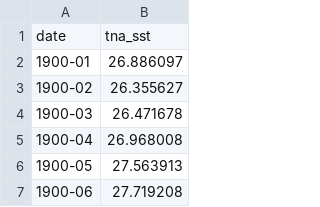
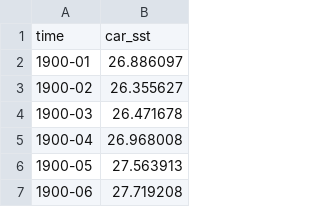
Before and after one commit to jhordannej/breaking-the-caribbean-SST-rainfall-link, a CSV file: data/seasonal_indices/monthly_caribbean_sst_index_1900to2024.csv, drawn as a sheet; only a part is shown; removed rows and columns are numbered as before the commit, all else as after; the diff names each change by its address in the sheet, - before the commit and + after, or states it on an @@ line.

```diff
--- a/data/seasonal_indices/monthly_caribbean_sst_index_1900to2024.csv
+++ b/data/seasonal_indices/monthly_caribbean_sst_index_1900to2024.csv
-row 1: date | tna_sst
+row 1: time | car_sst
```
Also changed, not shown: data/seasonal_indices/monthly_caribbean_prcp_index_1900to2024.csv.
